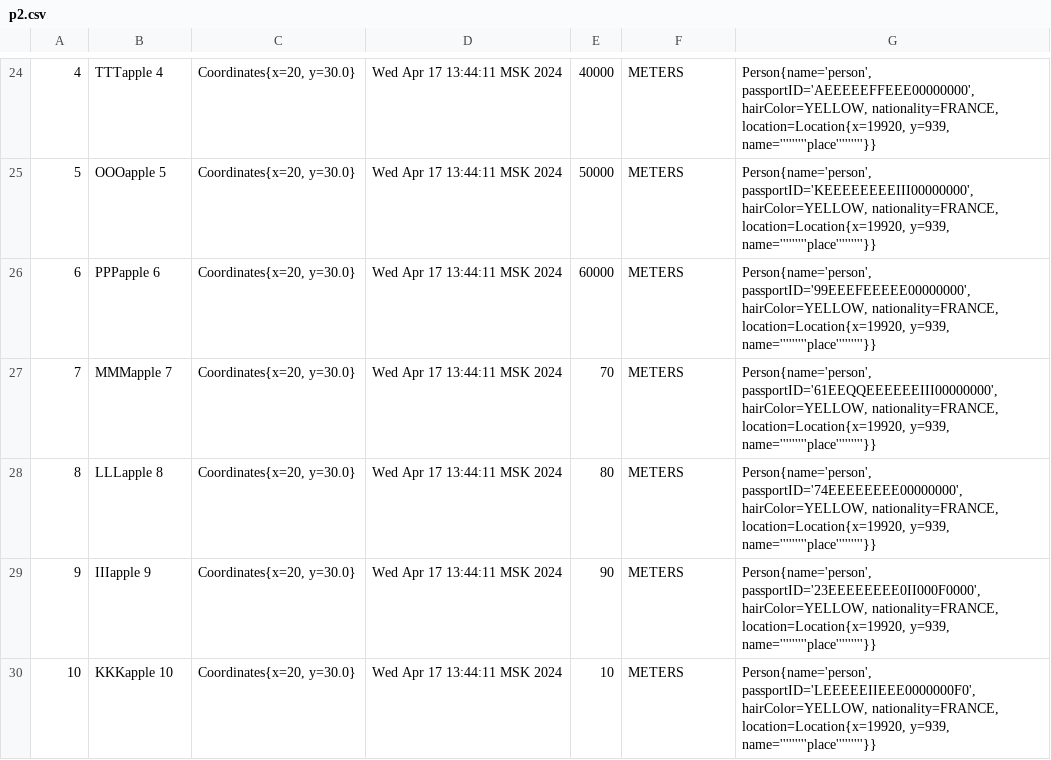
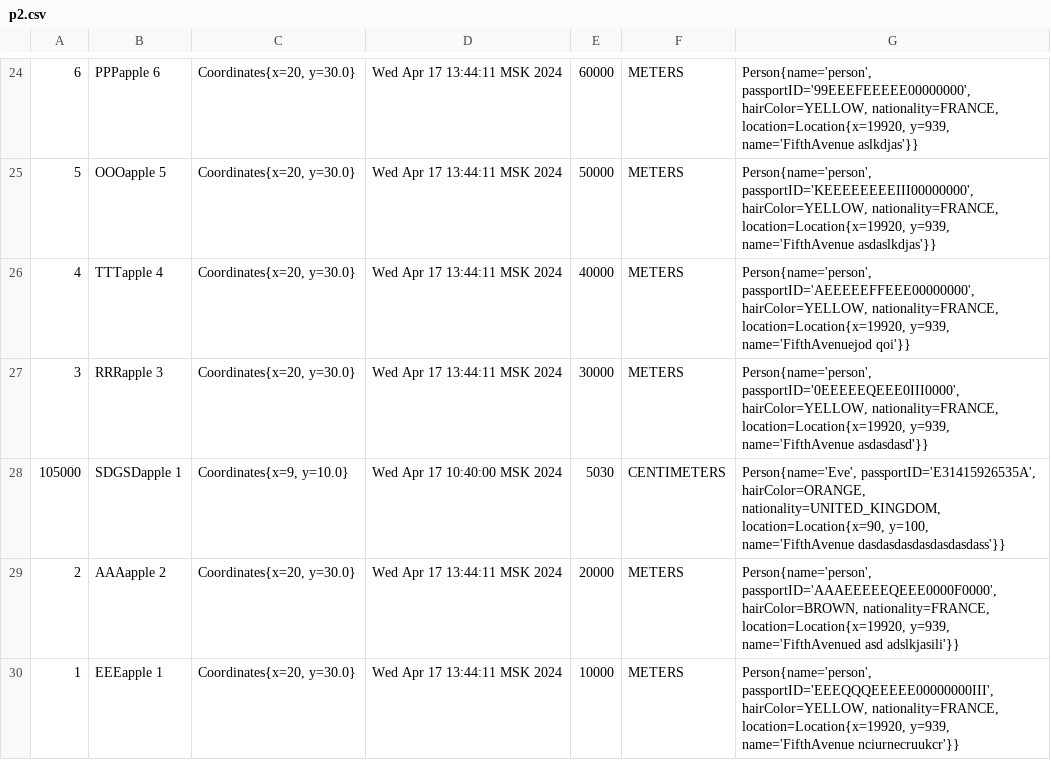
Before and after one commit to 408456/lab6, a CSV file: data/p2.csv, drawn as a sheet; only a part is shown, gaps mark what is left out; the diff covers the shown part only.

```diff
--- a/data/p2.csv
+++ b/data/p2.csv
@@ -24,7 +24,7 @@
-"4","TTTapple 4","Coordinates{x=20, y=30.0}","Wed Apr 17 13:44:11 MSK 2024","40000","METERS","Person{name='person', passportID='AEEEEEFFEEE00000000', hairColor=YELLOW, nationality=FRANCE, location=Location{x=19920, y=939, name='''''''''place'''''''''}}"
-"5","OOOapple 5","Coordinates{x=20, y=30.0}","Wed Apr 17 13:44:11 MSK 2024","50000","METERS","Person{name='person', passportID='KEEEEEEEEIII00000000', hairColor=YELLOW, nationality=FRANCE, location=Location{x=19920, y=939, name='''''''''place'''''''''}}"
-"6","PPPapple 6","Coordinates{x=20, y=30.0}","Wed Apr 17 13:44:11 MSK 2024","60000","METERS","Person{name='person', passportID='99EEEFEEEEE00000000', hairColor=YELLOW, nationality=FRANCE, location=Location{x=19920, y=939, name='''''''''place'''''''''}}"
-"7","MMMapple 7","Coordinates{x=20, y=30.0}","Wed Apr 17 13:44:11 MSK 2024","70","METERS","Person{name='person', passportID='61EEQQEEEEEEIII00000000', hairColor=YELLOW, nationality=FRANCE, location=Location{x=19920, y=939, name='''''''''place'''''''''}}"
-"8","LLLapple 8","Coordinates{x=20, y=30.0}","Wed Apr 17 13:44:11 MSK 2024","80","METERS","Person{name='person', passportID='74EEEEEEEE00000000', hairColor=YELLOW, nationality=FRANCE, location=Location{x=19920, y=939, name='''''''''place'''''''''}}"
-"9","IIIapple 9","Coordinates{x=20, y=30.0}","Wed Apr 17 13:44:11 MSK 2024","90","METERS","Person{name='person', passportID='23EEEEEEEE0II000F0000', hairColor=YELLOW, nationality=FRANCE, location=Location{x=19920, y=939, name='''''''''place'''''''''}}"
-"10","KKKapple 10","Coordinates{x=20, y=30.0}","Wed Apr 17 13:44:11 MSK 2024","10","METERS","Person{name='person', passportID='LEEEEEIIEEE0000000F0', hairColor=YELLOW, nationality=FRANCE, location=Location{x=19920, y=939, name='''''''''place'''''''''}}"
+"6","PPPapple 6","Coordinates{x=20, y=30.0}","Wed Apr 17 13:44:11 MSK 2024","60000","METERS","Person{name='person', passportID='99EEEFEEEEE00000000', hairColor=YELLOW, nationality=FRANCE, location=Location{x=19920, y=939, name='FifthAvenue aslkdjas'}}"
+"5","OOOapple 5","Coordinates{x=20, y=30.0}","Wed Apr 17 13:44:11 MSK 2024","50000","METERS","Person{name='person', passportID='KEEEEEEEEIII00000000', hairColor=YELLOW, nationality=FRANCE, location=Location{x=19920, y=939, name='FifthAvenue asdaslkdjas'}}"
+"4","TTTapple 4","Coordinates{x=20, y=30.0}","Wed Apr 17 13:44:11 MSK 2024","40000","METERS","Person{name='person', passportID='AEEEEEFFEEE00000000', hairColor=YELLOW, nationality=FRANCE, location=Location{x=19920, y=939, name='FifthAvenuejod qoi'}}"
+"3","RRRapple 3","Coordinates{x=20, y=30.0}","Wed Apr 17 13:44:11 MSK 2024","30000","METERS","Person{name='person', passportID='0EEEEEQEEE0III0000', hairColor=YELLOW, nationality=FRANCE, location=Location{x=19920, y=939, name='FifthAvenue asdasdasd'}}"
+"105000","SDGSDapple 1","Coordinates{x=9, y=10.0}","Wed Apr 17 10:40:00 MSK 2024","5030","CENTIMETERS","Person{name='Eve', passportID='E31415926535A', hairColor=ORANGE, nationality=UNITED_KINGDOM, location=Location{x=90, y=100, name='FifthAvenue dasdasdasdasdasdasdass'}}"
+"2","AAAapple 2","Coordinates{x=20, y=30.0}","Wed Apr 17 13:44:11 MSK 2024","20000","METERS","Person{name='person', passportID='AAAEEEEEQEEE0000F0000', hairColor=BROWN, nationality=FRANCE, location=Location{x=19920, y=939, name='FifthAvenued asd adslkjasili'}}"
+"1","EEEapple 1","Coordinates{x=20, y=30.0}","Wed Apr 17 13:44:11 MSK 2024","10000","METERS","Person{name='person', passportID='EEEQQQEEEEE00000000III', hairColor=YELLOW, nationality=FRANCE, location=Location{x=19920, y=939, name='FifthAvenue nciurnecruukcr'}}"
```
Also changed, not shown: 8 added rows, 8 removed rows and 48 edited cells elsewhere in this file, server/data/p2.csv, 3 other files.
